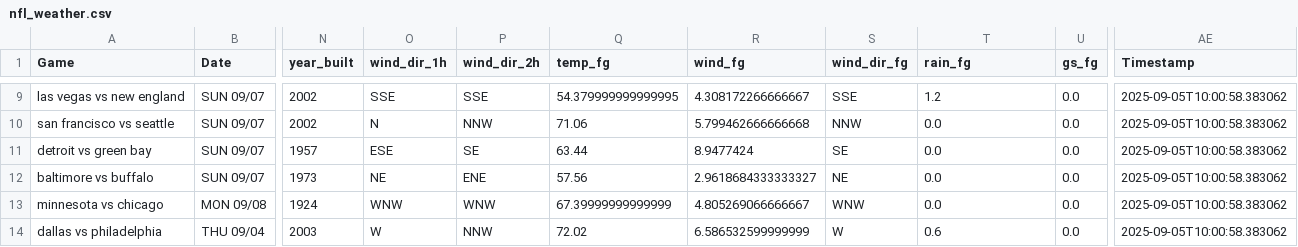
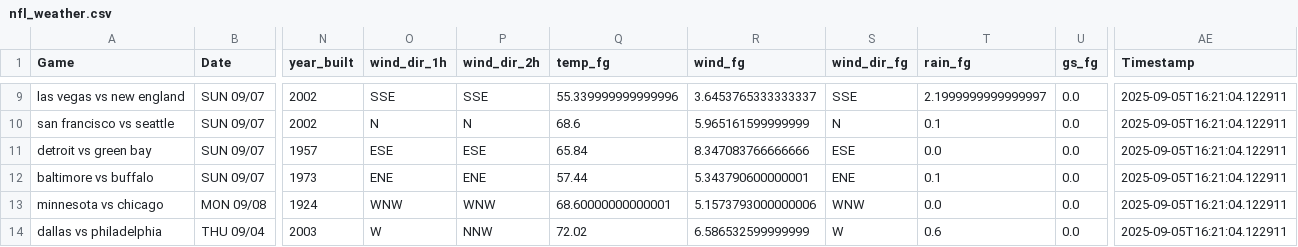
Before and after one commit to mslade50/football_weather, a CSV file: nfl_weather.csv, drawn as a sheet; only a part is shown, gaps mark what is left out; the diff covers the shown part only; the diff names each change by its address in the sheet, - before the commit and + after, or states it on an @@ line.

Commit message:
Update nfl_weather.csv with Timestamp 2025-09-05T16:21:04.122911

```diff
--- a/nfl_weather.csv
+++ b/nfl_weather.csv
-Q9 (temp_fg): 54.379999999999995
+Q9 (temp_fg): 55.339999999999996
-R9 (wind_fg): 4.308172266666667
+R9 (wind_fg): 3.6453765333333337
-T9 (rain_fg): 1.2
+T9 (rain_fg): 2.1999999999999997
-AE9:AE14 (Timestamp): 2025-09-05T10:00:58.383062
+AE9:AE14 (Timestamp): 2025-09-05T16:21:04.122911
-P10 (wind_dir_2h): NNW
+P10 (wind_dir_2h): N
-Q10 (temp_fg): 71.06
+Q10 (temp_fg): 68.6
-R10 (wind_fg): 5.799462666666668
+R10 (wind_fg): 5.965161599999999
-S10 (wind_dir_fg): NNW
+S10 (wind_dir_fg): N
-T10 (rain_fg): 0.0
+T10 (rain_fg): 0.1
-P11 (wind_dir_2h): SE
+P11 (wind_dir_2h): ESE
-Q11 (temp_fg): 63.44
+Q11 (temp_fg): 65.84
-R11 (wind_fg): 8.9477424
+R11 (wind_fg): 8.347083766666666
-S11 (wind_dir_fg): SE
+S11 (wind_dir_fg): ESE
-O12 (wind_dir_1h): NE
+O12 (wind_dir_1h): ENE
-Q12 (temp_fg): 57.56
+Q12 (temp_fg): 57.44
-R12 (wind_fg): 2.9618684333333327
+R12 (wind_fg): 5.343790600000001
-S12 (wind_dir_fg): NE
+S12 (wind_dir_fg): ENE
-T12 (rain_fg): 0.0
+T12 (rain_fg): 0.1
-Q13 (temp_fg): 67.39999999999999
+Q13 (temp_fg): 68.60000000000001
-R13 (wind_fg): 4.805269066666667
+R13 (wind_fg): 5.1573793000000006
```
Also changed, not shown: 36 edited cells elsewhere in this file.
